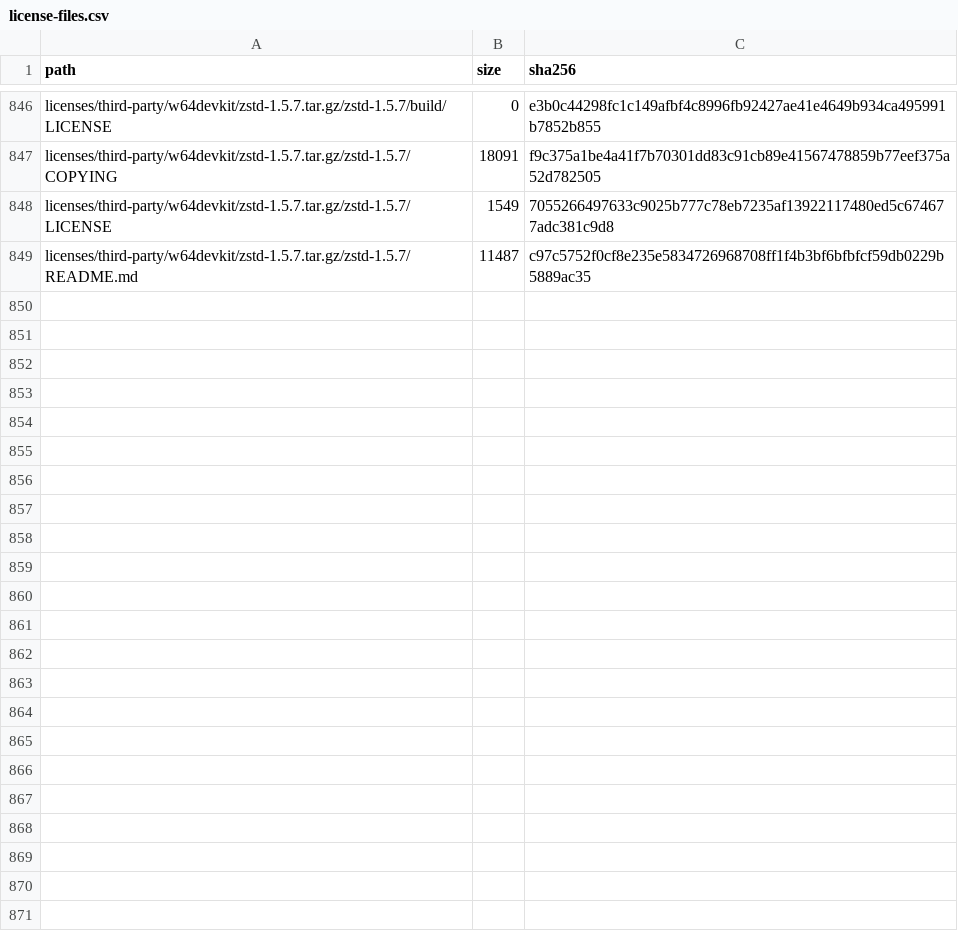
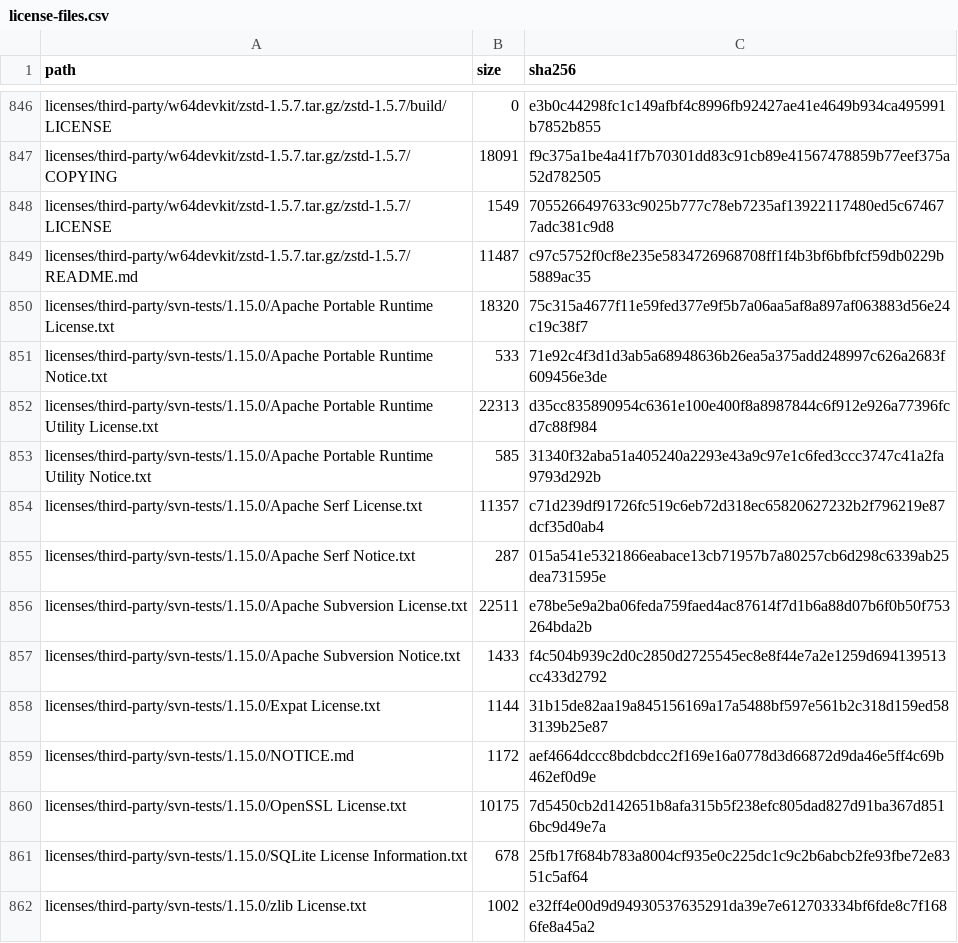
Before and after one commit to bugtesterdani/Testumgebung, a CSV file: docs/licensing/license-files.csv, drawn as a sheet; only a part is shown, gaps mark what is left out.

```diff
--- a/docs/licensing/license-files.csv
+++ b/docs/licensing/license-files.csv
@@ -849 +849,14 @@ licenses/third-party/w64devkit/zstd-1.5.7.tar.gz/zstd-1.5.7/LICENSE,1549,7055266
 licenses/third-party/w64devkit/zstd-1.5.7.tar.gz/zstd-1.5.7/README.md,11487,c97c5752f0cf8e235e5834726968708ff1f4b3bf6bfbfcf59db0229b5889ac35
+licenses/third-party/svn-tests/1.15.0/Apache Portable Runtime License.txt,18320,75c315a4677f11e59fed377e9f5b7a06aa5af8a897af063883d56e24c19c38f7
+licenses/third-party/svn-tests/1.15.0/Apache Portable Runtime Notice.txt,533,71e92c4f3d1d3ab5a68948636b26ea5a375add248997c626a2683f609456e3de
+licenses/third-party/svn-tests/1.15.0/Apache Portable Runtime Utility License.txt,22313,d35cc835890954c6361e100e400f8a8987844c6f912e926a77396fcd7c88f984
+licenses/third-party/svn-tests/1.15.0/Apache Portable Runtime Utility Notice.txt,585,31340f32aba51a405240a2293e43a9c97e1c6fed3ccc3747c41a2fa9793d292b
+licenses/third-party/svn-tests/1.15.0/Apache Serf License.txt,11357,c71d239df91726fc519c6eb72d318ec65820627232b2f796219e87dcf35d0ab4
+licenses/third-party/svn-tests/1.15.0/Apache Serf Notice.txt,287,015a541e5321866eabace13cb71957b7a80257cb6d298c6339ab25dea731595e
+licenses/third-party/svn-tests/1.15.0/Apache Subversion License.txt,22511,e78be5e9a2ba06feda759faed4ac87614f7d1b6a88d07b6f0b50f753264bda2b
+licenses/third-party/svn-tests/1.15.0/Apache Subversion Notice.txt,1433,f4c504b939c2d0c2850d2725545ec8e8f44e7a2e1259d694139513cc433d2792
+licenses/third-party/svn-tests/1.15.0/Expat License.txt,1144,31b15de82aa19a845156169a17a5488bf597e561b2c318d159ed583139b25e87
+licenses/third-party/svn-tests/1.15.0/NOTICE.md,1172,aef4664dccc8bdcbdcc2f169e16a0778d3d66872d9da46e5ff4c69b462ef0d9e
+licenses/third-party/svn-tests/1.15.0/OpenSSL License.txt,10175,7d5450cb2d142651b8afa315b5f238efc805dad827d91ba367d8516bc9d49e7a
+licenses/third-party/svn-tests/1.15.0/SQLite License Information.txt,678,25fb17f684b783a8004cf935e0c225dc1c9c2b6abcb2fe93fbe72e8351c5af64
+licenses/third-party/svn-tests/1.15.0/zlib License.txt,1002,e32ff4e00d9d94930537635291da39e7e612703334bf6fde8c7f1686fe8a45a2
```
Also changed, not shown: docs/licensing/tools.csv, 20 other files.
